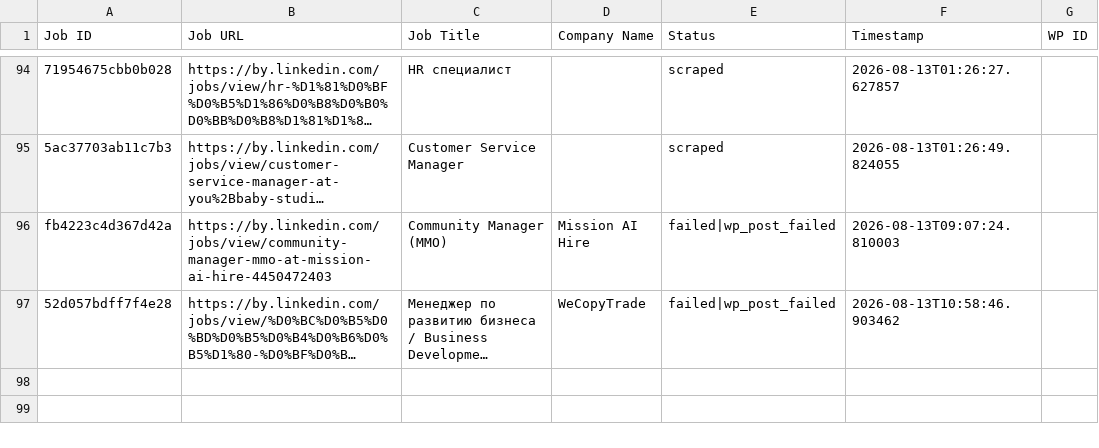
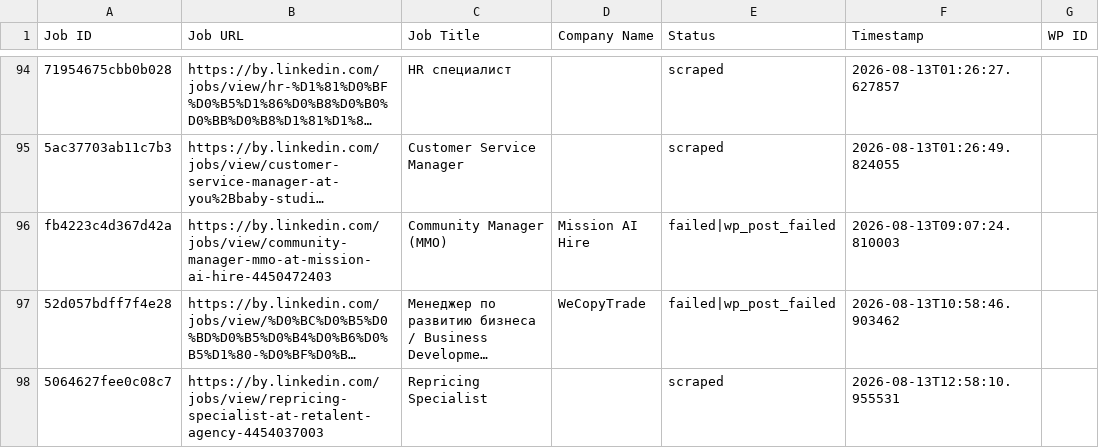
Before and after one commit to mimusdesign/by, a CSV file: processed_jobs.csv, drawn as a sheet; only a part is shown, gaps mark what is left out; long unchanged cells end in …; the diff names each change by its address in the sheet, - before the commit and + after, or states it on an @@ line.

```diff
--- a/processed_jobs.csv
+++ b/processed_jobs.csv
+row 98: 5064627fee0c08c7 | https://by.linkedin.com/jobs/view/repricing-specialist-at-retalent-agency-4454037003 | Repricing Specialist |  | scraped | 2026-08-13T12:58:10.955531
```
